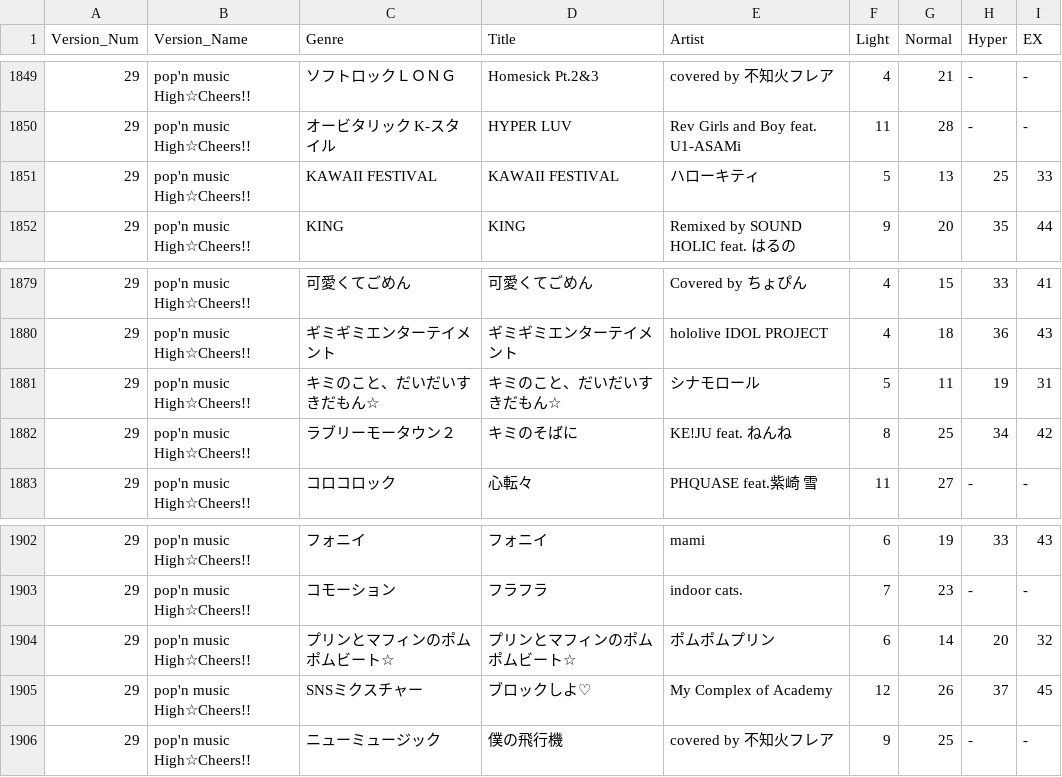
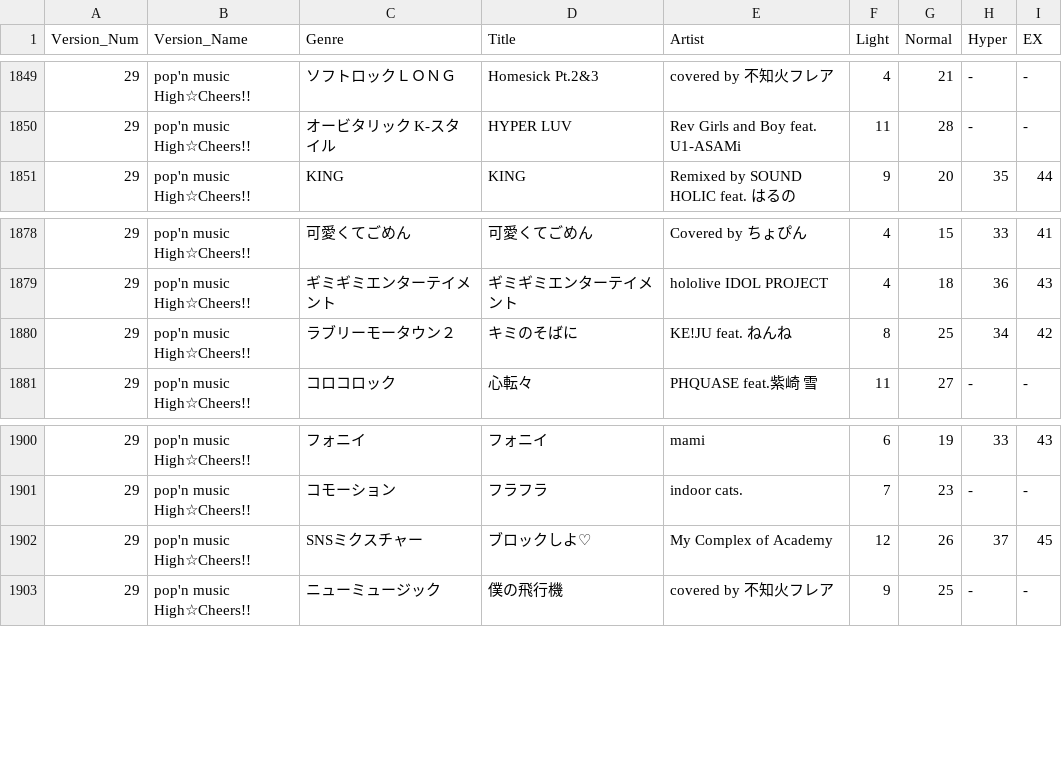
Before and after one commit to betapa/popn_total, a CSV file: popn_homepage_scraper/popn_music_list.csv, drawn as a sheet; only a part is shown, gaps mark what is left out; the diff names each change by its address in the sheet, - before the commit and + after, or states it on an @@ line.

```diff
--- a/popn_homepage_scraper/popn_music_list.csv
+++ b/popn_homepage_scraper/popn_music_list.csv
-row 1851: 29 | pop'n music High☆Cheers!! | KAWAII FESTIVAL | KAWAII FESTIVAL | ハローキティ | 5 | 13 | 25 | 33
-row 1881: 29 | pop'n music High☆Cheers!! | キミのこと、だいだいすきだもん☆ | キミのこと、だいだいすきだもん☆ | シナモロール | 5 | 11 | 19 | 31
-row 1904: 29 | pop'n music High☆Cheers!! | プリンとマフィンのポムポムビート☆ | プリンとマフィンのポムポムビート☆ | ポムポムプリン | 6 | 14 | 20 | 32
```
Also changed, not shown: popn_homepage_scraper/popn_music_list_single.csv.
